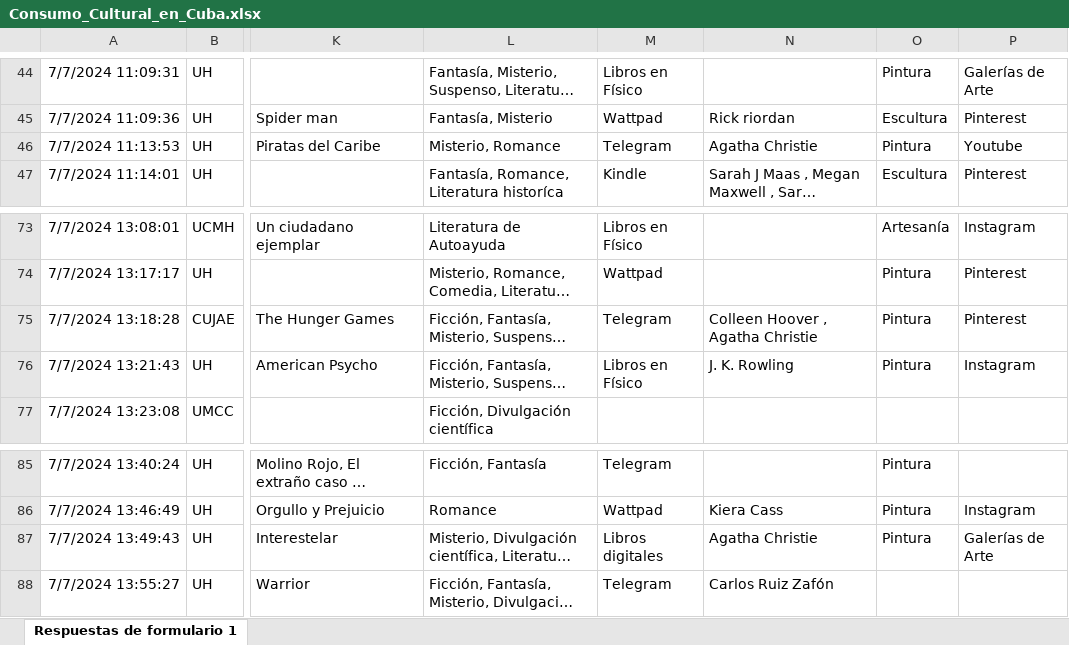
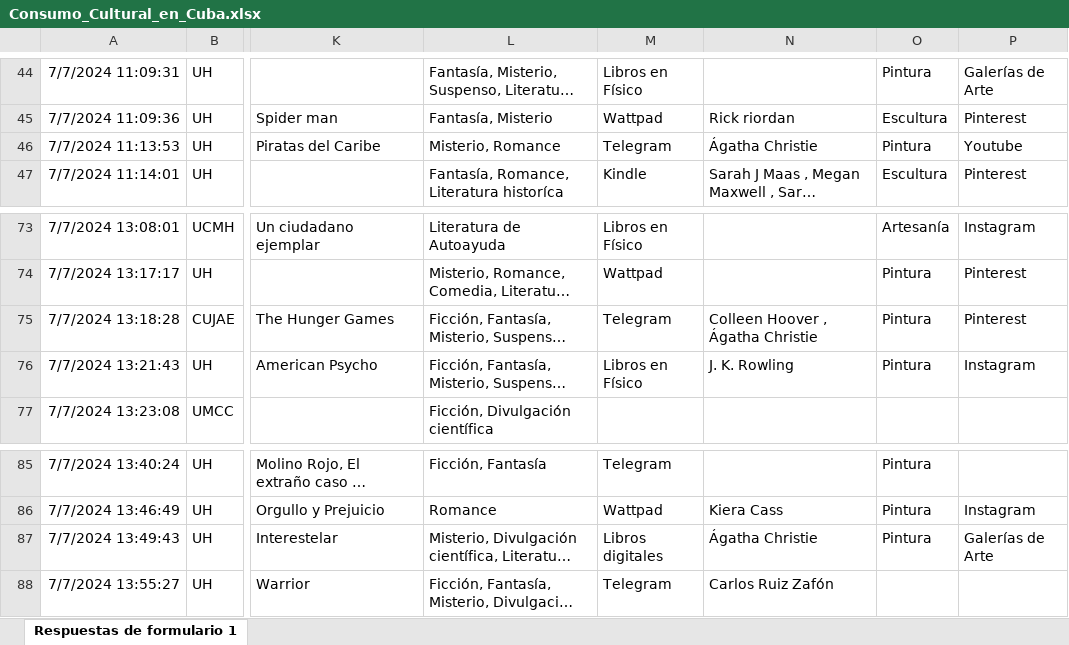
Before and after one commit to AriadnaVelazquez744/Stadistic_Analisis, an Excel workbook: Consumo_Cultural_en_Cuba.xlsx, sheet Respuestas de formulario 1, drawn as a sheet; only a part is shown, gaps mark what is left out; long unchanged cells end in …; values as stored, in another font and other column widths than the file's, no borders; the diff names each change by its address in the sheet, - before the commit and + after, or states it on an @@ line.

```diff
--- a/Consumo_Cultural_en_Cuba.xlsx (sheet Respuestas de formulario 1)
+++ b/Consumo_Cultural_en_Cuba.xlsx (sheet Respuestas de formulario 1)
-N46: Agatha Christie
+N46: Ágatha Christie
-N75: Colleen Hoover , Agatha Christie
+N75: Colleen Hoover , Ágatha Christie
-N87: Agatha Christie
+N87: Ágatha Christie
```
Also changed, not shown: 2 other files.
